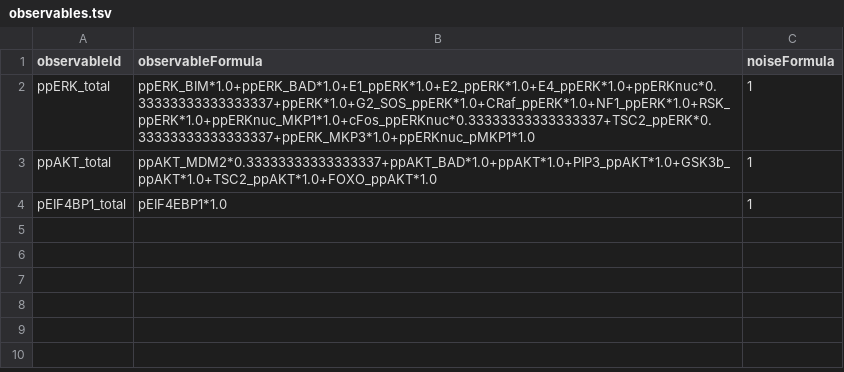
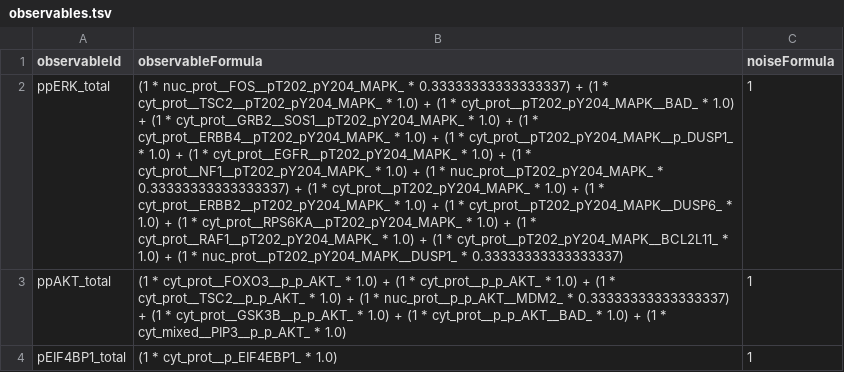
Before and after one commit to JonahRileyHuggins/SingleCell, a TSV file: benchmarks/proliferation-growth/observables.tsv, drawn as a sheet; the diff names each change by its address in the sheet, - before the commit and + after, or states it on an @@ line.

Commit message:
WIP: proliferation and growth benchmark update testing

```diff
--- a/benchmarks/proliferation-growth/observables.tsv
+++ b/benchmarks/proliferation-growth/observables.tsv
-B2 (observableFormula): ppERK_BIM*1.0+ppERK_BAD*1.0+E1_ppERK*1.0+E2_ppERK*1.0+E4_ppERK*1.0+ppERKnuc*0.33333333333333337+ppERK*1.0+G2_SOS_ppERK*1.0+CRaf_ppERK*1.0+NF1_ppERK*1.0+RSK_ppERK*1.0+ppERKnuc_MKP1*1.0+cFos_ppERKnuc*0.33333333333333337+TSC2_ppERK*0.33333333333333337+ppERK_MKP3*1.0+ppERKnuc_pMKP1*1.0
+B2 (observableFormula): (1 * nuc_prot__FOS__pT202_pY204_MAPK_ * 0.33333333333333337) + (1 * cyt_prot__TSC2__pT202_pY204_MAPK_ * 1.0) + (1 * cyt_prot__pT202_pY204_MAPK__BAD_ * 1.0) + (1 * cyt_prot__GRB2__SOS1__pT202_pY204_MAPK_ * 1.0) + (1 * cyt_prot__ERBB4__pT202_pY204_MAPK_ * 1.0) + (1 * cyt_prot__pT202_pY204_MAPK__p_DUSP1_ * 1.0) + (1 * cyt_prot__EGFR__pT202_pY204_MAPK_ * 1.0) + (1 * cyt_prot__NF1__pT202_pY204_MAPK_ * 1.0) + (1 * nuc_prot__pT202_pY204_MAPK_ * 0.33333333333333337) + (1 * cyt_prot__pT202_pY204_MAPK_ * 1.0) + (1 * cyt_prot__ERBB2__pT202_pY204_MAPK_ * 1.0) + (1 * cyt_prot__pT202_pY204_MAPK__DUSP6_ * 1.0) + (1 * cyt_prot__RPS6KA__pT202_pY204_MAPK_ * 1.0) + (1 * cyt_prot__RAF1__pT202_pY204_MAPK_ * 1.0) + (1 * cyt_prot__pT202_pY204_MAPK__BCL2L11_ * 1.0) + (1 * nuc_prot__pT202_pY204_MAPK__DUSP1_ * 0.33333333333333337)
-B3 (observableFormula): ppAKT_MDM2*0.33333333333333337+ppAKT_BAD*1.0+ppAKT*1.0+PIP3_ppAKT*1.0+GSK3b_ppAKT*1.0+TSC2_ppAKT*1.0+FOXO_ppAKT*1.0
+B3 (observableFormula): (1 * cyt_prot__FOXO3__p_p_AKT_ * 1.0) + (1 * cyt_prot__p_p_AKT_ * 1.0) + (1 * cyt_prot__TSC2__p_p_AKT_ * 1.0) + (1 * nuc_prot__p_p_AKT__MDM2_ * 0.33333333333333337) + (1 * cyt_prot__GSK3B__p_p_AKT_ * 1.0) + (1 * cyt_prot__p_p_AKT__BAD_ * 1.0) + (1 * cyt_mixed__PIP3__p_p_AKT_ * 1.0)
-B4 (observableFormula): pEIF4EBP1*1.0
+B4 (observableFormula): (1 * cyt_prot__p_EIF4EBP1_ * 1.0)
```
Also changed, not shown: benchmarks/proliferation-growth/conditions.tsv, 1 other file.
